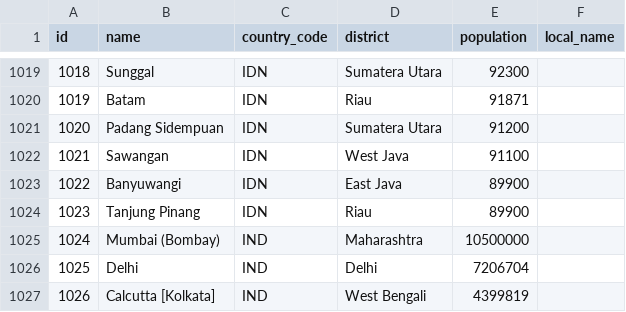
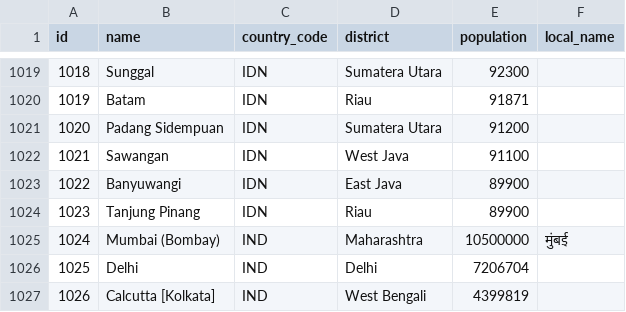
Before and after one commit to ghusta/docker-postgres-world-db, a CSV file: scripts/city_utf8.csv, drawn as a sheet; only a part is shown, gaps mark what is left out.

Commit message:
FIX #38 : Add local_name for city Mumbai

```diff
--- a/scripts/city_utf8.csv
+++ b/scripts/city_utf8.csv
@@ -1024,3 +1024,3 @@
 1023,Tanjung Pinang,IDN,Riau,89900,
-1024,Mumbai (Bombay),IND,Maharashtra,10500000,
+1024,Mumbai (Bombay),IND,Maharashtra,10500000,मुंबई
 1025,Delhi,IND,Delhi,7206704,
```
